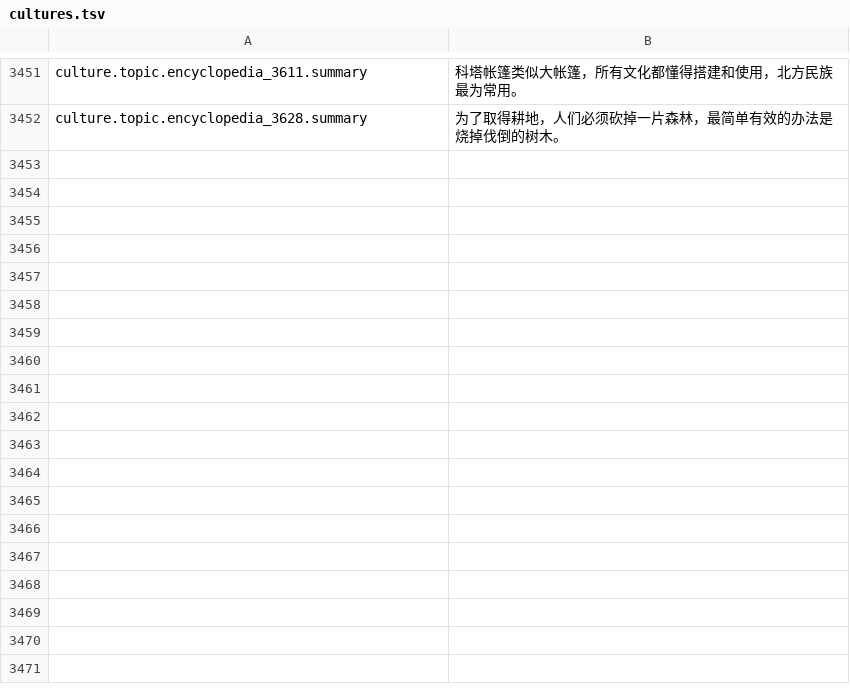
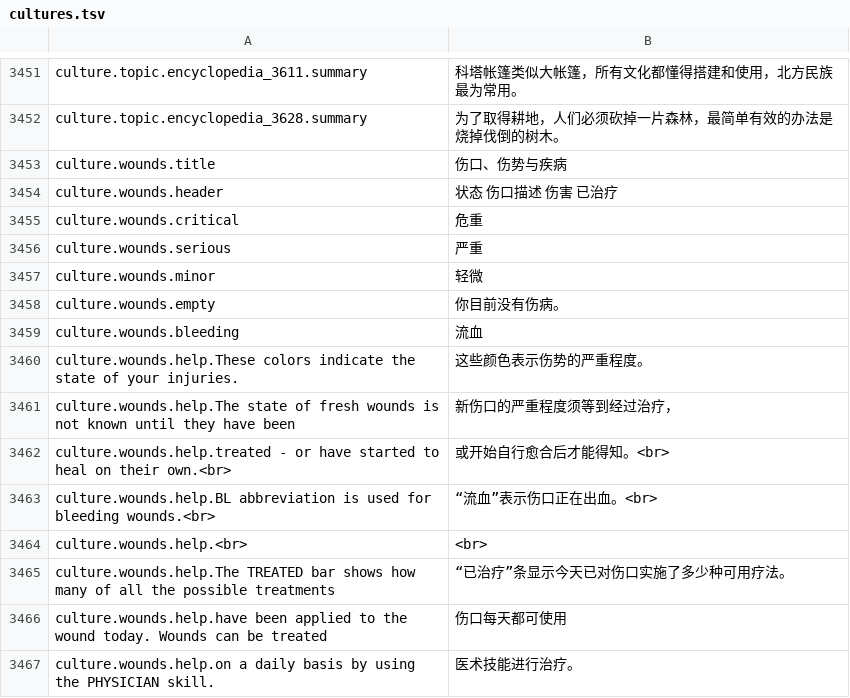
Before and after one commit to pokemonchw/urwcn, a TSV file: catalog/zh-CN/cultures.tsv, drawn as a sheet; only a part is shown, gaps mark what is left out.

```diff
--- a/catalog/zh-CN/cultures.tsv
+++ b/catalog/zh-CN/cultures.tsv
@@ -3452 +3452,16 @@ culture.topic.encyclopedia_3611.summary	科塔帐篷类似大帐篷，所有文
 culture.topic.encyclopedia_3628.summary	为了取得耕地，人们必须砍掉一片森林，最简单有效的办法是烧掉伐倒的树木。
+culture.wounds.title	伤口、伤势与疾病
+culture.wounds.header	状态       伤口描述                     伤害    已治疗
+culture.wounds.critical	  危重
+culture.wounds.serious	  严重
+culture.wounds.minor	   轻微
+culture.wounds.empty	你目前没有伤病。
+culture.wounds.bleeding	流血
+culture.wounds.help.These colors indicate the state of your injuries. 	这些颜色表示伤势的严重程度。
+culture.wounds.help.The state of fresh wounds is not known until they have been 	新伤口的严重程度须等到经过治疗，
+culture.wounds.help.treated - or have started to heal on their own.<br>	或开始自行愈合后才能得知。<br>
+culture.wounds.help.BL abbreviation is used for bleeding wounds.<br>	“流血”表示伤口正在出血。<br>
+culture.wounds.help.<br>	<br>
+culture.wounds.help.The TREATED bar shows how many of all the possible treatments	“已治疗”条显示今天已对伤口实施了多少种可用疗法。
+culture.wounds.help.have been applied to the wound today. Wounds can be treated	伤口每天都可使用
+culture.wounds.help.on a daily basis by using the PHYSICIAN skill.	医术技能进行治疗。
```
Also changed, not shown: 5 other files.
